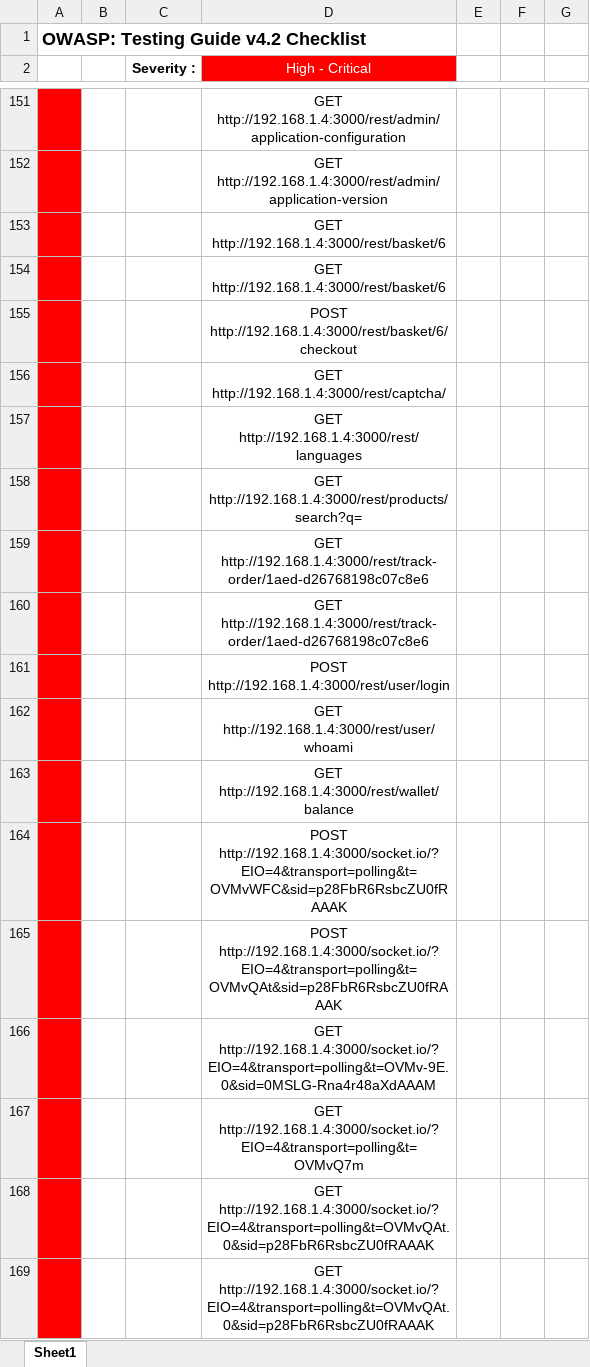
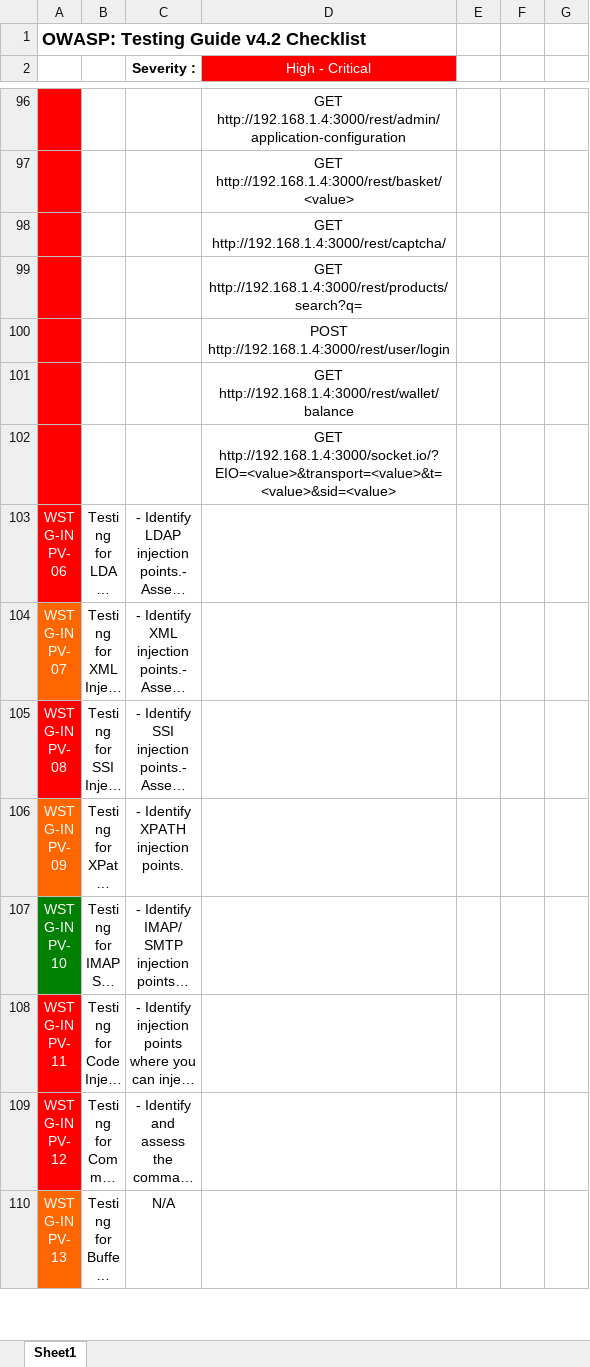
Before and after one commit to kos0ng/owasp-wstg-mapper, an Excel workbook: report/coba.xlsx, sheet Sheet1, drawn as a sheet; only a part is shown, gaps mark what is left out; the shorter side is filled out with more unchanged rows; long unchanged cells end in …; values as stored, in another font and other column widths than the file's, no borders; conditional formats not drawn; removed rows and columns are numbered as before the commit, all else as after; the diff covers the shown part only; the diff names each change by its address in the sheet, - before the commit and + after, or states it on an @@ line.

Commit message:
feat: optimize mapper feature, check redundant url, files url

```diff
--- a/report/coba.xlsx (sheet Sheet1)
+++ b/report/coba.xlsx (sheet Sheet1)
-D97 (High - Critical): GET http://192.168.1.4:3000/rest/admin/application-version
+D97 (High - Critical): GET http://192.168.1.4:3000/rest/basket/<value>
-row 153:  |  |  | GET http://192.168.1.4:3000/rest/basket/6
-row 154:  |  |  | GET http://192.168.1.4:3000/rest/basket/6
-row 155:  |  |  | POST http://192.168.1.4:3000/rest/basket/6/checkout
-row 157:  |  |  | GET http://192.168.1.4:3000/rest/languages
-row 159:  |  |  | GET http://192.168.1.4:3000/rest/track-order/1aed-d26768198c07c8e6
-row 160:  |  |  | GET http://192.168.1.4:3000/rest/track-order/1aed-d26768198c07c8e6
-row 162:  |  |  | GET http://192.168.1.4:3000/rest/user/whoami
-D102 (High - Critical): POST http://192.168.1.4:3000/socket.io/?EIO=4&transport=polling&t=OVMvWFC&sid=p28FbR6RsbcZU0fRAAAK
+D102 (High - Critical): GET http://192.168.1.4:3000/socket.io/?EIO=<value>&transport=<value>&t=<value>&sid=<value>
-row 165:  |  |  | POST http://192.168.1.4:3000/socket.io/?EIO=4&transport=polling&t=OVMvQAt&sid=p28FbR6RsbcZU0fRAAAK
-row 166:  |  |  | GET http://192.168.1.4:3000/socket.io/?EIO=4&transport=polling&t=OVMv-9E.0&sid=0MSLG-Rna4r48aXdAAAM
-row 167:  |  |  | GET http://192.168.1.4:3000/socket.io/?EIO=4&transport=polling&t=OVMvQ7m
-row 168:  |  |  | GET http://192.168.1.4:3000/socket.io/?EIO=4&transport=polling&t=OVMvQAt.0&sid=p28FbR6RsbcZU0fRAAAK
-row 169:  |  |  | GET http://192.168.1.4:3000/socket.io/?EIO=4&transport=polling&t=OVMvQAt.0&sid=p28FbR6RsbcZU0fRAAAK
```
Also changed, not shown: 76 removed rows and 7 edited cells elsewhere in this sheet, 5 other files.
